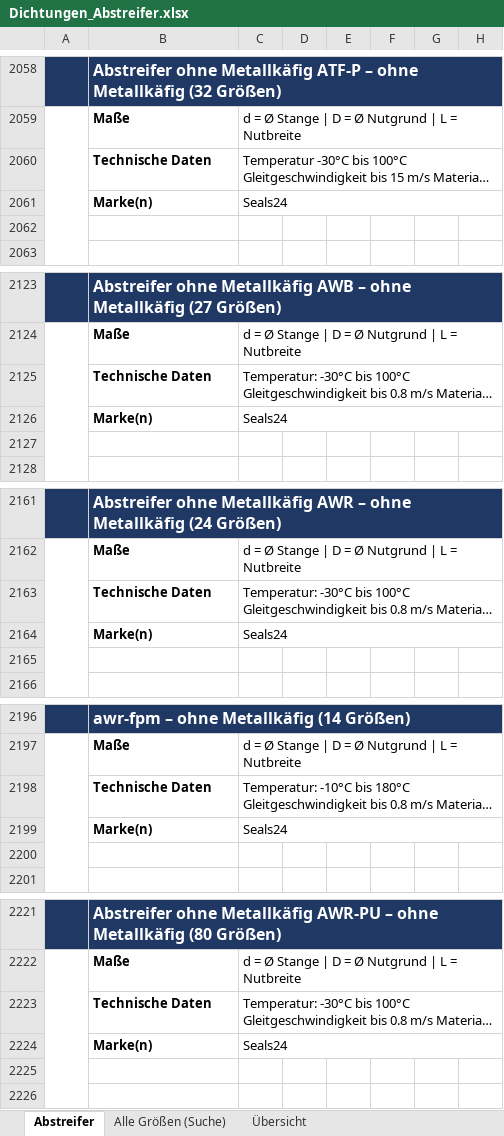
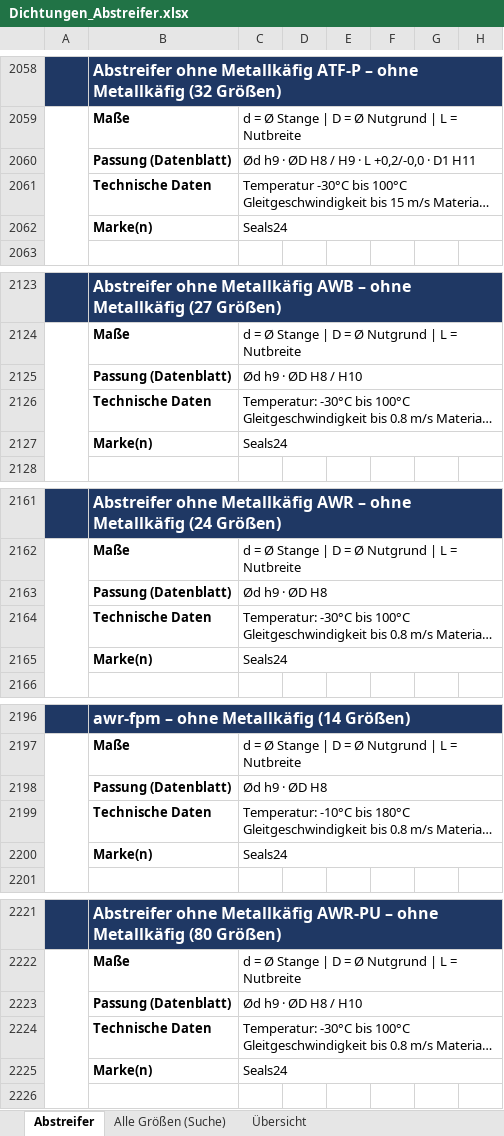
Before and after one commit to joerdavidf-ux/Arbeitszeiten, an Excel workbook: Dichtungen/Dichtungen_Abstreifer.xlsx, sheet Abstreifer, drawn as a sheet; only a part is shown, gaps mark what is left out; long unchanged cells end in …; values as stored, in another font and other column widths than the file's, no borders; charts and pictures not drawn; removed rows and columns are numbered as before the commit, all else as after; the diff covers the shown part only; the diff names each change by its address in the sheet, - before the commit and + after, or states it on an @@ line.

```diff
--- a/Dichtungen/Dichtungen_Abstreifer.xlsx (sheet Abstreifer)
+++ b/Dichtungen/Dichtungen_Abstreifer.xlsx (sheet Abstreifer)
+row 2060:  | Passung (Datenblatt) | Ød h9 · ØD H8 / H9 · L +0,2/-0,0 · D1 H11
-row 2062: (empty)
+row 2125:  | Passung (Datenblatt) | Ød h9 · ØD H8 / H10
-row 2127: (empty)
+row 2163:  | Passung (Datenblatt) | Ød h9 · ØD H8
-row 2165: (empty)
+row 2198:  | Passung (Datenblatt) | Ød h9 · ØD H8
-row 2200: (empty)
+row 2223:  | Passung (Datenblatt) | Ød h9 · ØD H8 / H10
-row 2225: (empty)
```
Also changed, not shown: 51 added rows and 51 removed rows elsewhere in this sheet, sheet Alle Größen (Suche), Dichtungen/Dichtungen_Führungsringe.xlsx, 4 other files.
